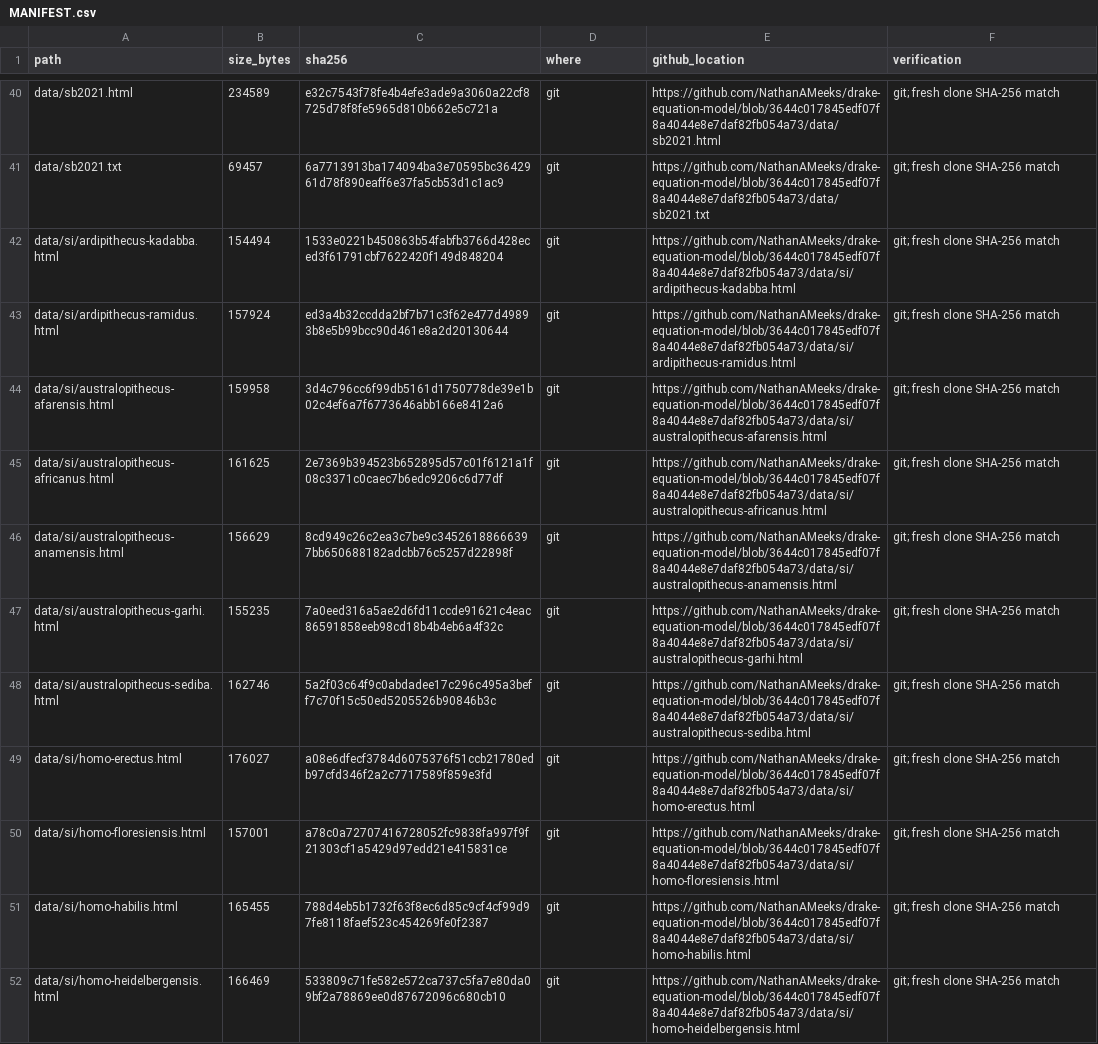
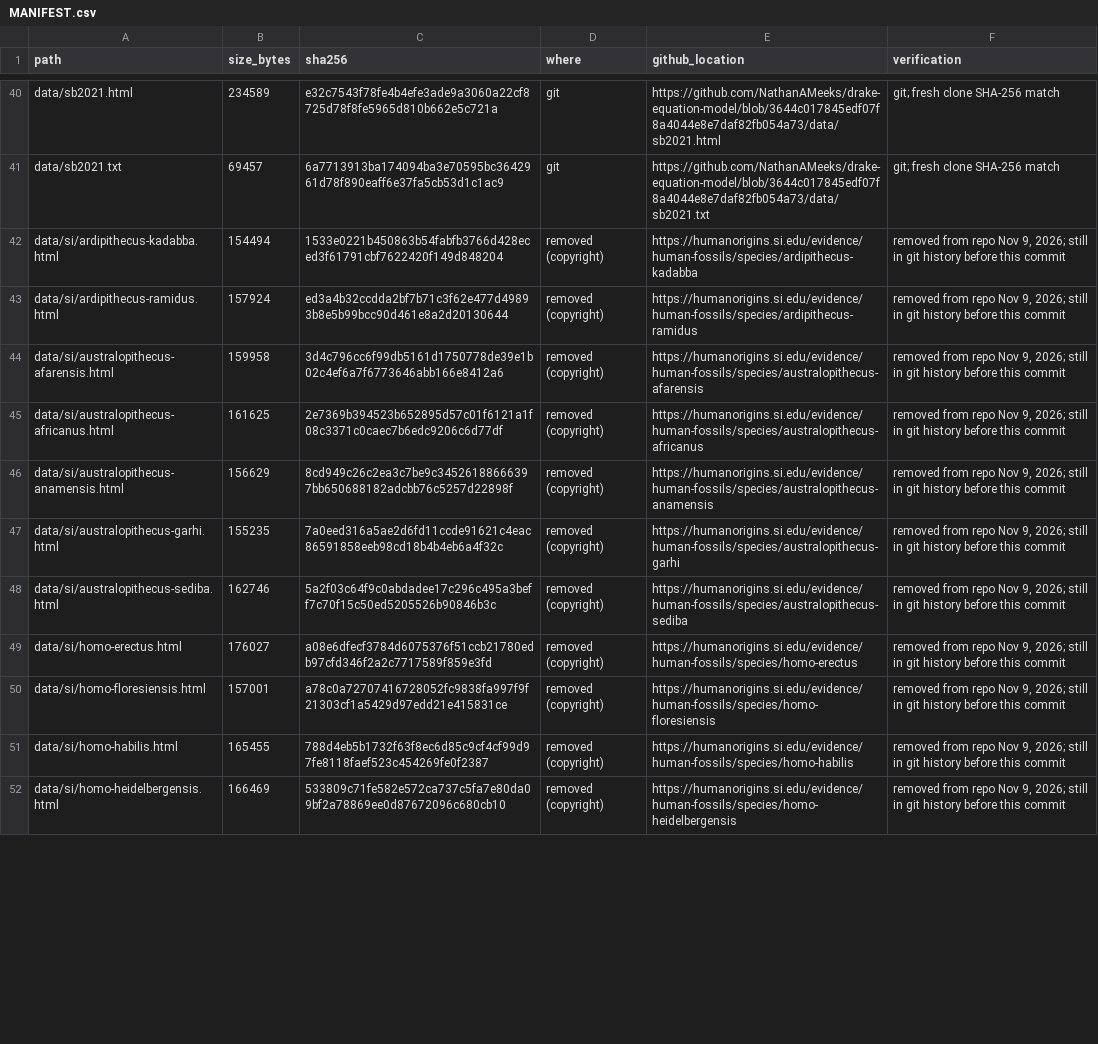
Before and after one commit to NathanAMeeks/drake-equation-model, a CSV file: MANIFEST.csv, drawn as a sheet; only a part is shown, gaps mark what is left out; the diff covers the shown part only; the diff names each change by its address in the sheet, - before the commit and + after, or states it on an @@ line.

Commit message:
Remove Smithsonian Human Origins page copies (copyright); keep source links and extracted when-lived data

```diff
--- a/MANIFEST.csv
+++ b/MANIFEST.csv
-D42:D52 (where): git
+D42:D52 (where): removed (copyright)
-E42 (github_location): https://github.com/NathanAMeeks/drake-equation-model/blob/3644c017845edf07f8a4044e8e7daf82fb054a73/data/si/ardipithecus-kadabba.html
+E42 (github_location): https://humanorigins.si.edu/evidence/human-fossils/species/ardipithecus-kadabba
-F42:F52 (verification): git; fresh clone SHA-256 match
+F42:F52 (verification): removed from repo Nov 9, 2026; still in git history before this commit
-E43 (github_location): https://github.com/NathanAMeeks/drake-equation-model/blob/3644c017845edf07f8a4044e8e7daf82fb054a73/data/si/ardipithecus-ramidus.html
+E43 (github_location): https://humanorigins.si.edu/evidence/human-fossils/species/ardipithecus-ramidus
-E44 (github_location): https://github.com/NathanAMeeks/drake-equation-model/blob/3644c017845edf07f8a4044e8e7daf82fb054a73/data/si/australopithecus-afarensis.html
+E44 (github_location): https://humanorigins.si.edu/evidence/human-fossils/species/australopithecus-afarensis
-E45 (github_location): https://github.com/NathanAMeeks/drake-equation-model/blob/3644c017845edf07f8a4044e8e7daf82fb054a73/data/si/australopithecus-africanus.html
+E45 (github_location): https://humanorigins.si.edu/evidence/human-fossils/species/australopithecus-africanus
-E46 (github_location): https://github.com/NathanAMeeks/drake-equation-model/blob/3644c017845edf07f8a4044e8e7daf82fb054a73/data/si/australopithecus-anamensis.html
+E46 (github_location): https://humanorigins.si.edu/evidence/human-fossils/species/australopithecus-anamensis
-E47 (github_location): https://github.com/NathanAMeeks/drake-equation-model/blob/3644c017845edf07f8a4044e8e7daf82fb054a73/data/si/australopithecus-garhi.html
+E47 (github_location): https://humanorigins.si.edu/evidence/human-fossils/species/australopithecus-garhi
-E48 (github_location): https://github.com/NathanAMeeks/drake-equation-model/blob/3644c017845edf07f8a4044e8e7daf82fb054a73/data/si/australopithecus-sediba.html
+E48 (github_location): https://humanorigins.si.edu/evidence/human-fossils/species/australopithecus-sediba
-E49 (github_location): https://github.com/NathanAMeeks/drake-equation-model/blob/3644c017845edf07f8a4044e8e7daf82fb054a73/data/si/homo-erectus.html
+E49 (github_location): https://humanorigins.si.edu/evidence/human-fossils/species/homo-erectus
-E50 (github_location): https://github.com/NathanAMeeks/drake-equation-model/blob/3644c017845edf07f8a4044e8e7daf82fb054a73/data/si/homo-floresiensis.html
+E50 (github_location): https://humanorigins.si.edu/evidence/human-fossils/species/homo-floresiensis
-E51 (github_location): https://github.com/NathanAMeeks/drake-equation-model/blob/3644c017845edf07f8a4044e8e7daf82fb054a73/data/si/homo-habilis.html
+E51 (github_location): https://humanorigins.si.edu/evidence/human-fossils/species/homo-habilis
-E52 (github_location): https://github.com/NathanAMeeks/drake-equation-model/blob/3644c017845edf07f8a4044e8e7daf82fb054a73/data/si/homo-heidelbergensis.html
+E52 (github_location): https://humanorigins.si.edu/evidence/human-fossils/species/homo-heidelbergensis
```
Also changed, not shown: 33 edited cells elsewhere in this file, 24 other files.
